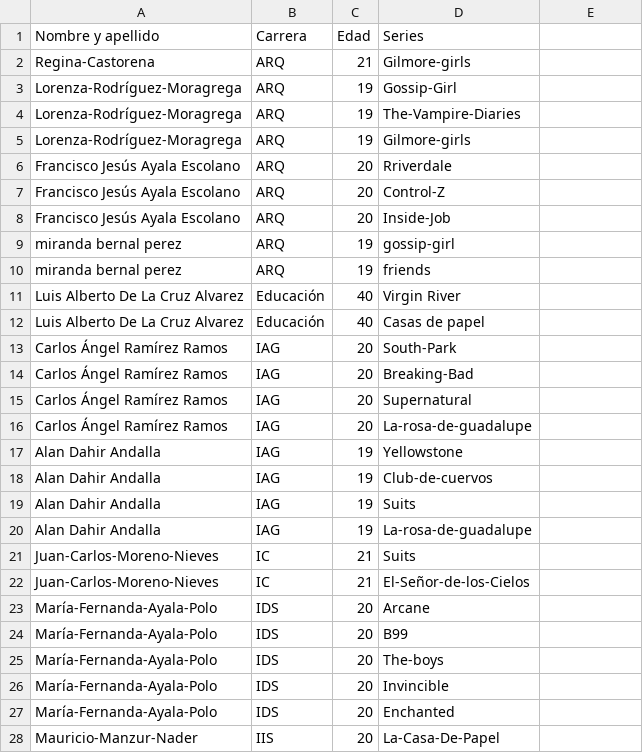
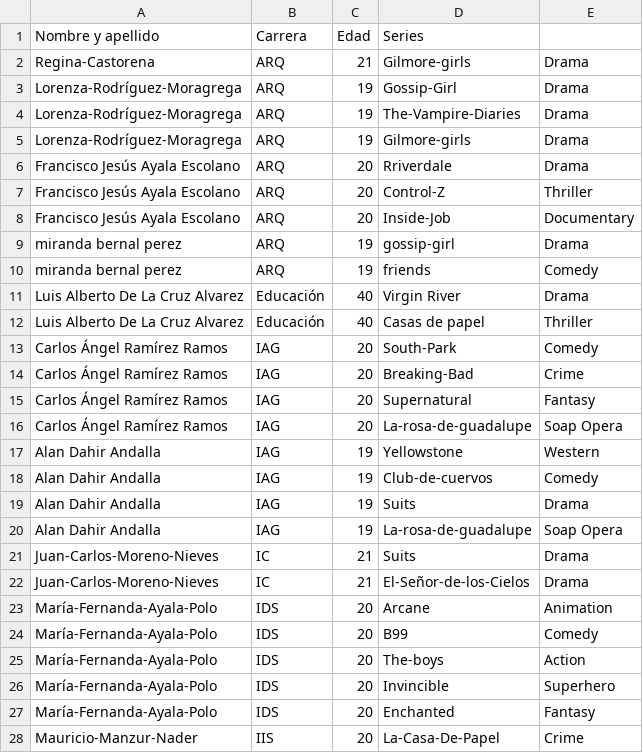
Before and after one commit to SALV19/ConsumoCultural, a CSV file: components/info_gustos_series.csv, drawn as a sheet; only a part is shown; the diff covers the shown part only.

```diff
--- a/components/info_gustos_series.csv
+++ b/components/info_gustos_series.csv
@@ -2,27 +2,27 @@ Nombre y apellido,Carrera,Edad,Series
-Regina-Castorena,ARQ,21,Gilmore-girls
-Lorenza-Rodríguez-Moragrega,ARQ,19,Gossip-Girl
-Lorenza-Rodríguez-Moragrega,ARQ,19,The-Vampire-Diaries
-Lorenza-Rodríguez-Moragrega,ARQ,19,Gilmore-girls
-Francisco Jesús Ayala Escolano,ARQ,20,Rriverdale
-Francisco Jesús Ayala Escolano,ARQ,20,Control-Z
-Francisco Jesús Ayala Escolano,ARQ,20,Inside-Job
-miranda bernal perez,ARQ,19,gossip-girl
-miranda bernal perez,ARQ,19,friends
-Luis Alberto De La Cruz Alvarez,Educación ,40,Virgin River
-Luis Alberto De La Cruz Alvarez,Educación ,40,Casas de papel
-Carlos Ángel Ramírez Ramos,IAG,20,South-Park
-Carlos Ángel Ramírez Ramos,IAG,20,Breaking-Bad
-Carlos Ángel Ramírez Ramos,IAG,20,Supernatural
-Carlos Ángel Ramírez Ramos,IAG,20,La-rosa-de-guadalupe
-Alan Dahir Andalla,IAG,19,Yellowstone
-Alan Dahir Andalla,IAG,19,Club-de-cuervos
-Alan Dahir Andalla ,IAG,19,Suits
-Alan Dahir Andalla,IAG,19,La-rosa-de-guadalupe
-Juan-Carlos-Moreno-Nieves,IC,21,Suits
-Juan-Carlos-Moreno-Nieves,IC,21,El-Señor-de-los-Cielos
-María-Fernanda-Ayala-Polo    ,IDS,20,Arcane
-María-Fernanda-Ayala-Polo    ,IDS,20,B99
-María-Fernanda-Ayala-Polo    ,IDS,20,The-boys
-María-Fernanda-Ayala-Polo    ,IDS,20,Invincible
-María-Fernanda-Ayala-Polo    ,IDS,20,Enchanted
-Mauricio-Manzur-Nader,IIS,20,La-Casa-De-Papel
+Regina-Castorena,ARQ,21,Gilmore-girls,Drama
+Lorenza-Rodríguez-Moragrega,ARQ,19,Gossip-Girl,Drama
+Lorenza-Rodríguez-Moragrega,ARQ,19,The-Vampire-Diaries,Drama
+Lorenza-Rodríguez-Moragrega,ARQ,19,Gilmore-girls,Drama
+Francisco Jesús Ayala Escolano,ARQ,20,Rriverdale,Drama
+Francisco Jesús Ayala Escolano,ARQ,20,Control-Z,Thriller
+Francisco Jesús Ayala Escolano,ARQ,20,Inside-Job,Documentary
+miranda bernal perez,ARQ,19,gossip-girl,Drama
+miranda bernal perez,ARQ,19,friends,Comedy
+Luis Alberto De La Cruz Alvarez,Educación ,40,Virgin River,Drama
+Luis Alberto De La Cruz Alvarez,Educación ,40,Casas de papel,Thriller
+Carlos Ángel Ramírez Ramos,IAG,20,South-Park,Comedy
+Carlos Ángel Ramírez Ramos,IAG,20,Breaking-Bad,Crime
+Carlos Ángel Ramírez Ramos,IAG,20,Supernatural,Fantasy
+Carlos Ángel Ramírez Ramos,IAG,20,La-rosa-de-guadalupe,Soap Opera
+Alan Dahir Andalla,IAG,19,Yellowstone,Western
+Alan Dahir Andalla,IAG,19,Club-de-cuervos,Comedy
+Alan Dahir Andalla ,IAG,19,Suits,Drama
+Alan Dahir Andalla,IAG,19,La-rosa-de-guadalupe,Soap Opera
+Juan-Carlos-Moreno-Nieves,IC,21,Suits,Drama
+Juan-Carlos-Moreno-Nieves,IC,21,El-Señor-de-los-Cielos,Drama
+María-Fernanda-Ayala-Polo    ,IDS,20,Arcane,Animation
+María-Fernanda-Ayala-Polo    ,IDS,20,B99,Comedy
+María-Fernanda-Ayala-Polo    ,IDS,20,The-boys,Action
+María-Fernanda-Ayala-Polo    ,IDS,20,Invincible,Superhero
+María-Fernanda-Ayala-Polo    ,IDS,20,Enchanted,Fantasy
+Mauricio-Manzur-Nader,IIS,20,La-Casa-De-Papel,Crime
```
Also changed, not shown: 84 edited cells elsewhere in this file, components/info_gustos_peliculas.csv, 5 other files.
